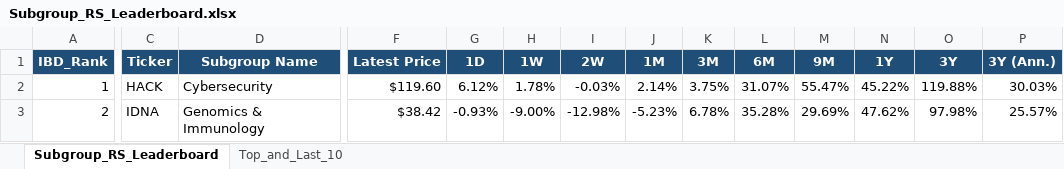
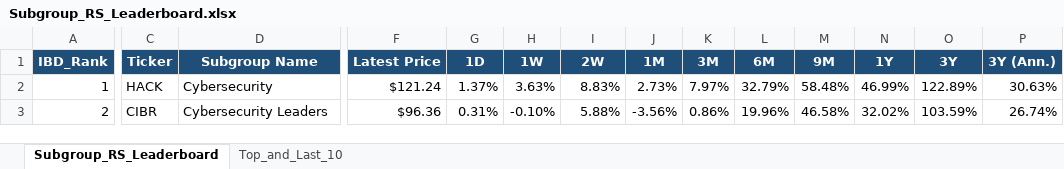
Before and after one commit to Jamesssurfer/SubGroup-Tracker, an Excel workbook: Subgroup_RS_Leaderboard.xlsx, sheet Subgroup_RS_Leaderboard, drawn as a sheet; only a part is shown, gaps mark what is left out; values as stored, in another font and other column widths than the file's, no borders; the diff covers the shown part only; the diff names each change by its address in the sheet, - before the commit and + after, or states it on an @@ line.

Commit message:
Auto-update: US Industry Subgroups RS Dashboard (2026-11-19)

```diff
--- a/Subgroup_RS_Leaderboard.xlsx (sheet Subgroup_RS_Leaderboard)
+++ b/Subgroup_RS_Leaderboard.xlsx (sheet Subgroup_RS_Leaderboard)
-F2 (Latest Price): $119.60
+F2 (Latest Price): $121.24
-G2 (1D): 6.12%
+G2 (1D): 1.37%
-H2 (1W): 1.78%
+H2 (1W): 3.63%
-I2 (2W): -0.03%
+I2 (2W): 8.83%
-J2 (1M): 2.14%
+J2 (1M): 2.73%
-K2 (3M): 3.75%
+K2 (3M): 7.97%
-L2 (6M): 31.07%
+L2 (6M): 32.79%
-M2 (9M): 55.47%
+M2 (9M): 58.48%
-N2 (1Y): 45.22%
+N2 (1Y): 46.99%
-O2 (3Y): 119.88%
+O2 (3Y): 122.89%
-P2 (3Y (Ann.)): 30.03%
+P2 (3Y (Ann.)): 30.63%
-C3 (Ticker): IDNA
+C3 (Ticker): CIBR
-D3 (Subgroup Name): Genomics & Immunology
+D3 (Subgroup Name): Cybersecurity Leaders
-F3 (Latest Price): $38.42
+F3 (Latest Price): $96.36
-G3 (1D): -0.93%
+G3 (1D): 0.31%
-H3 (1W): -9.00%
+H3 (1W): -0.10%
-I3 (2W): -12.98%
+I3 (2W): 5.88%
-J3 (1M): -5.23%
+J3 (1M): -3.56%
-K3 (3M): 6.78%
+K3 (3M): 0.86%
-L3 (6M): 35.28%
+L3 (6M): 19.96%
-M3 (9M): 29.69%
+M3 (9M): 46.58%
-N3 (1Y): 47.62%
+N3 (1Y): 32.02%
-O3 (3Y): 97.98%
+O3 (3Y): 103.59%
-P3 (3Y (Ann.)): 25.57%
+P3 (3Y (Ann.)): 26.74%
```
Also changed, not shown: 772 edited cells elsewhere in this sheet, sheet Top_and_Last_10.
